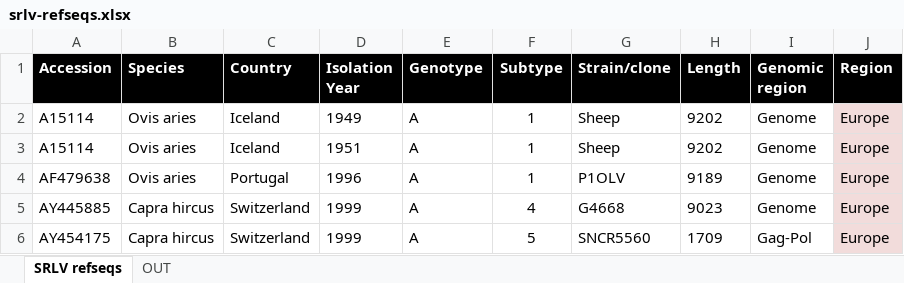
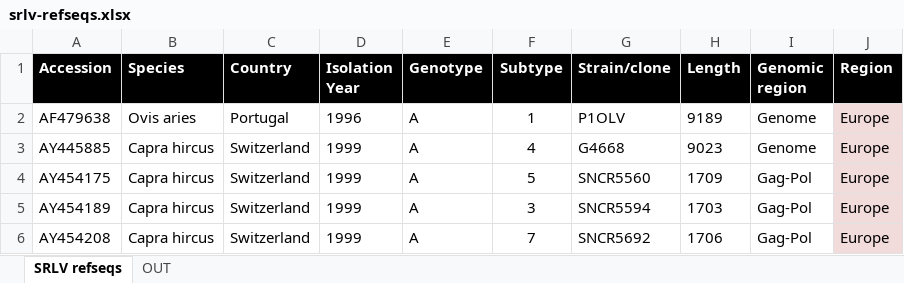
Before and after one commit to giffordlabcvr/Lentivirus-GLUE, an Excel workbook: tabular/extension/srlv-refseqs.xlsx, sheet SRLV refseqs, drawn as a sheet; only a part is shown; the shorter side is filled out with more unchanged rows; values as stored, in another font and other column widths than the file's, no borders; the diff names each change by its address in the sheet, - before the commit and + after, or states it on an @@ line.

Commit message:
Refactoring SRLV extension

```diff
--- a/tabular/extension/srlv-refseqs.xlsx (sheet SRLV refseqs)
+++ b/tabular/extension/srlv-refseqs.xlsx (sheet SRLV refseqs)
-row 2: A15114 | Ovis aries | Iceland | 1949 | A | 1 | Sheep | 9202 | Genome | Europe
-row 3: A15114 | Ovis aries | Iceland | 1951 | A | 1 | Sheep | 9202 | Genome | Europe
```
Also changed, not shown: sheet OUT, tabular/core/lenti-reference-data.xlsx, 11 other files.
